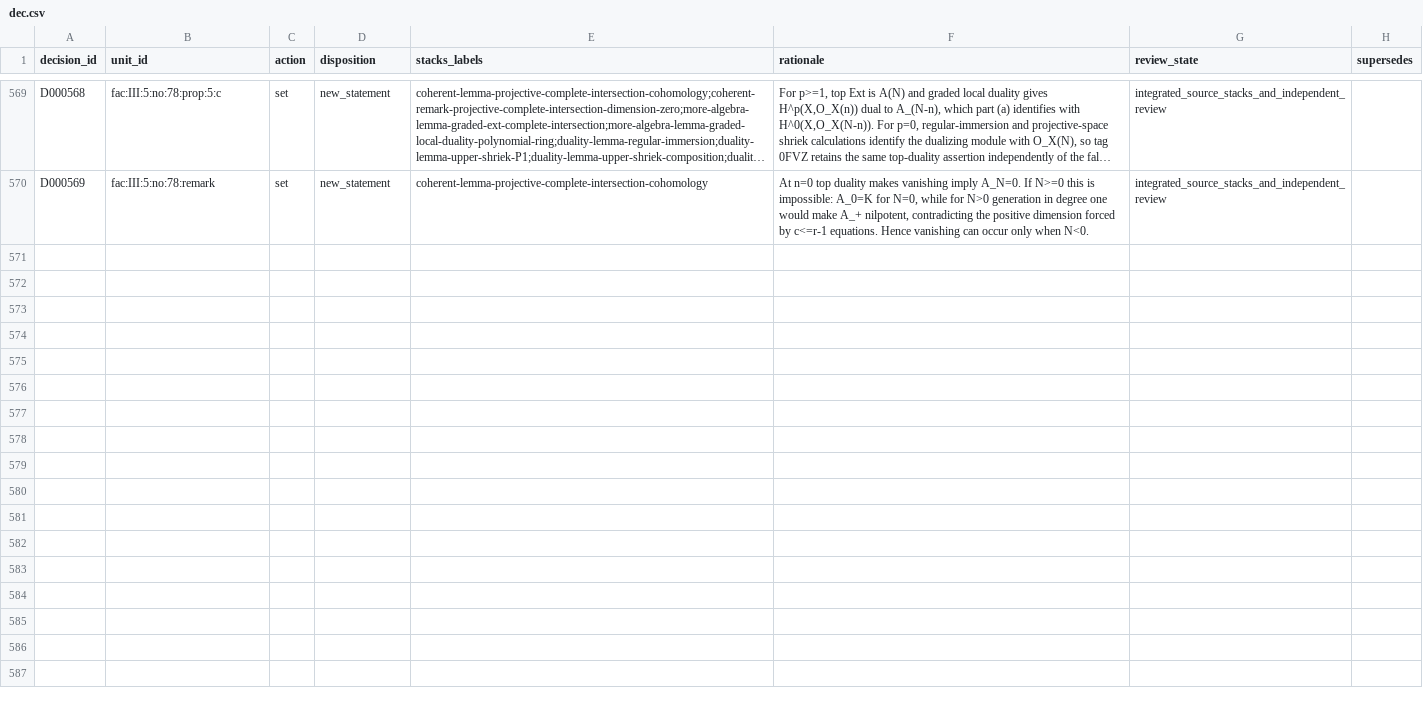
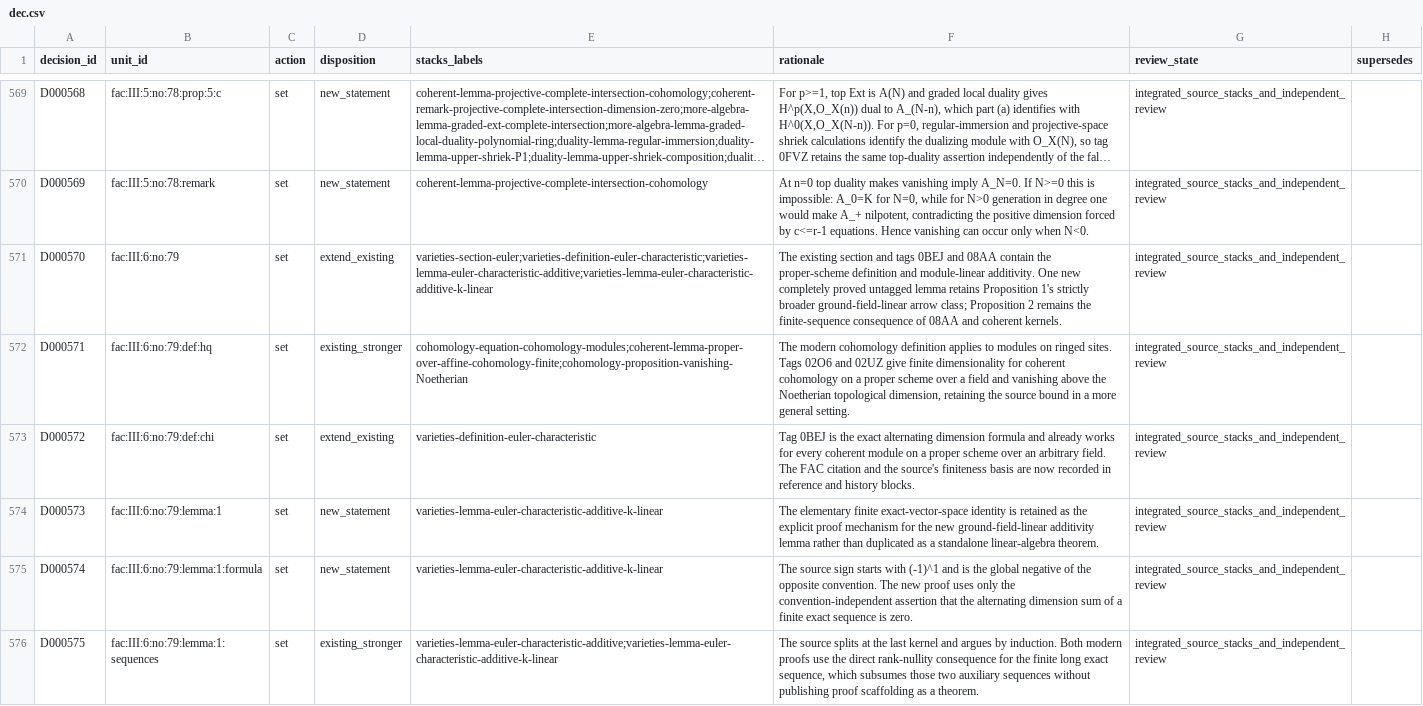
Before and after one commit to KokunoYumeto/stacks-english-ai-edition, a CSV file: fac/dec.csv, drawn as a sheet; only a part is shown, gaps mark what is left out; long unchanged cells end in …; the diff covers the shown part only; the diff names each change by its address in the sheet, - before the commit and + after, or states it on an @@ line.

Commit message:
FAC no. 79 Euler characteristic additivity

```diff
--- a/fac/dec.csv
+++ b/fac/dec.csv
+row 571: D000570 | fac:III:6:no:79 | set | extend_existing | varieties-section-euler;varieties-definition-euler-characteristic;varieties-lemma-euler-characteristic-additive;varieties-lemma-euler-characteristic-additive-k-linear | The existing section and tags 0BEJ and 08AA contain the proper-scheme definition and module-linear additivity. One new completely proved untagged lemma retains Proposition 1's strictly broader ground-field-linear arrow class; Proposition 2 remains the finite-sequence consequence of 08AA and coherent kernels. | integrated_source_stacks_and_independent_review
+row 572: D000571 | fac:III:6:no:79:def:hq | set | existing_stronger | cohomology-equation-cohomology-modules;coherent-lemma-proper-over-affine-cohomology-finite;cohomology-proposition-vanishing-Noetherian | The modern cohomology definition applies to modules on ringed sites. Tags 02O6 and 02UZ give finite dimensionality for coherent cohomology on a proper scheme over a field and vanishing above the Noetherian topological dimension, retaining the source bound in a more general setting. | integrated_source_stacks_and_independent_review
+row 573: D000572 | fac:III:6:no:79:def:chi | set | extend_existing | varieties-definition-euler-characteristic | Tag 0BEJ is the exact alternating dimension formula and already works for every coherent module on a proper scheme over an arbitrary field. The FAC citation and the source's finiteness basis are now recorded in reference and history blocks. | integrated_source_stacks_and_independent_review
+row 574: D000573 | fac:III:6:no:79:lemma:1 | set | new_statement | varieties-lemma-euler-characteristic-additive-k-linear | The elementary finite exact-vector-space identity is retained as the explicit proof mechanism for the new ground-field-linear additivity lemma rather than duplicated as a standalone linear-algebra theorem. | integrated_source_stacks_and_independent_review
+row 575: D000574 | fac:III:6:no:79:lemma:1:formula | set | new_statement | varieties-lemma-euler-characteristic-additive-k-linear | The source sign starts with (-1)^1 and is the global negative of the opposite convention. The new proof uses only the convention-independent assertion that the alternating dimension sum of a finite exact sequence is zero. | integrated_source_stacks_and_independent_review
+row 576: D000575 | fac:III:6:no:79:lemma:1:sequences | set | existing_stronger | varieties-lemma-euler-characteristic-additive;varieties-lemma-euler-characteristic-additive-k-linear | The source splits at the last kernel and argues by induction. Both modern proofs use the direct rank-nullity consequence for the finite long exact sequence, which subsumes those two auxiliary sequences without publishing proof scaffolding as a theorem. | integrated_source_stacks_and_independent_review
```
Also changed, not shown: 6 added rows elsewhere in this file, fac/map.csv, fac/tcand.csv, 9 other files.
